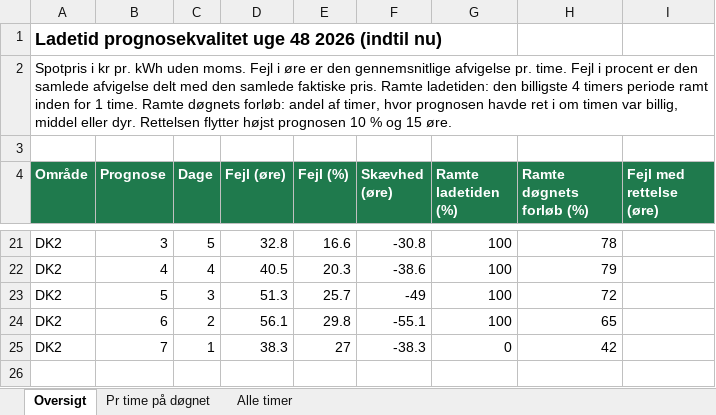
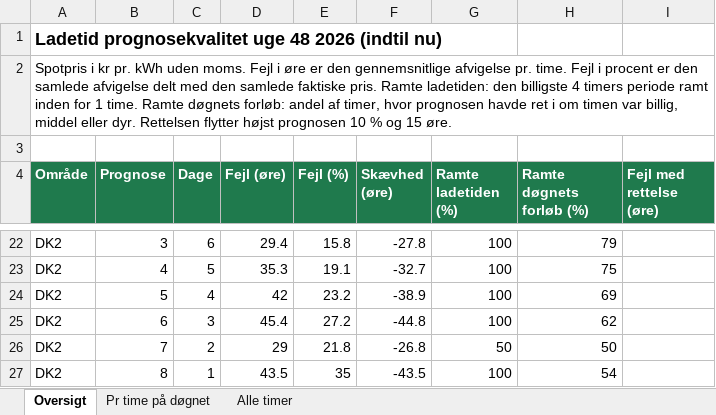
Before and after one commit to jonurskov/Ladetid-data, an Excel workbook: excel/denne-uge.xlsx, sheet Oversigt, drawn as a sheet; only a part is shown, gaps mark what is left out; values as stored, in another font and other column widths than the file's, no borders; removed rows and columns are numbered as before the commit, all else as after; the diff covers the shown part only; the diff names each change by its address in the sheet, - before the commit and + after, or states it on an @@ line.

```diff
--- a/excel/denne-uge.xlsx (sheet Oversigt)
+++ b/excel/denne-uge.xlsx (sheet Oversigt)
-C22 (Dage): 5
+C22 (Dage): 6
-D22 (Fejl (øre)): 32.8
+D22 (Fejl (øre)): 29.4
-E22 (Fejl (%)): 16.6
+E22 (Fejl (%)): 15.8
-F22 (Skævhed (øre)): -30.8
+F22 (Skævhed (øre)): -27.8
-H22 (Ramte døgnets forløb (%)): 78
+H22 (Ramte døgnets forløb (%)): 79
-C23 (Dage): 4
+C23 (Dage): 5
-D23 (Fejl (øre)): 40.5
+D23 (Fejl (øre)): 35.3
-E23 (Fejl (%)): 20.3
+E23 (Fejl (%)): 19.1
-F23 (Skævhed (øre)): -38.6
+F23 (Skævhed (øre)): -32.7
-H23 (Ramte døgnets forløb (%)): 79
+H23 (Ramte døgnets forløb (%)): 75
-C24 (Dage): 3
+C24 (Dage): 4
-D24 (Fejl (øre)): 51.3
+D24 (Fejl (øre)): 42
-E24 (Fejl (%)): 25.7
+E24 (Fejl (%)): 23.2
-F24 (Skævhed (øre)): -49
+F24 (Skævhed (øre)): -38.9
-H24 (Ramte døgnets forløb (%)): 72
+H24 (Ramte døgnets forløb (%)): 69
-C25 (Dage): 2
+C25 (Dage): 3
-D25 (Fejl (øre)): 56.1
+D25 (Fejl (øre)): 45.4
-E25 (Fejl (%)): 29.8
+E25 (Fejl (%)): 27.2
-F25 (Skævhed (øre)): -55.1
+F25 (Skævhed (øre)): -44.8
-H25 (Ramte døgnets forløb (%)): 65
+H25 (Ramte døgnets forløb (%)): 62
-row 25: DK2 | 7 | 1 | 38.3 | 27 | -38.3 | 0 | 42
+row 26: DK2 | 7 | 2 | 29 | 21.8 | -26.8 | 50 | 50
+row 27: DK2 | 8 | 1 | 43.5 | 35 | -43.5 | 100 | 54
```
Also changed, not shown: 8 added rows, 7 removed rows and 20 edited cells elsewhere in this sheet, sheet Alle timer, sheet Pr time på døgnet, excel/seneste.xlsx, 5 other files.
